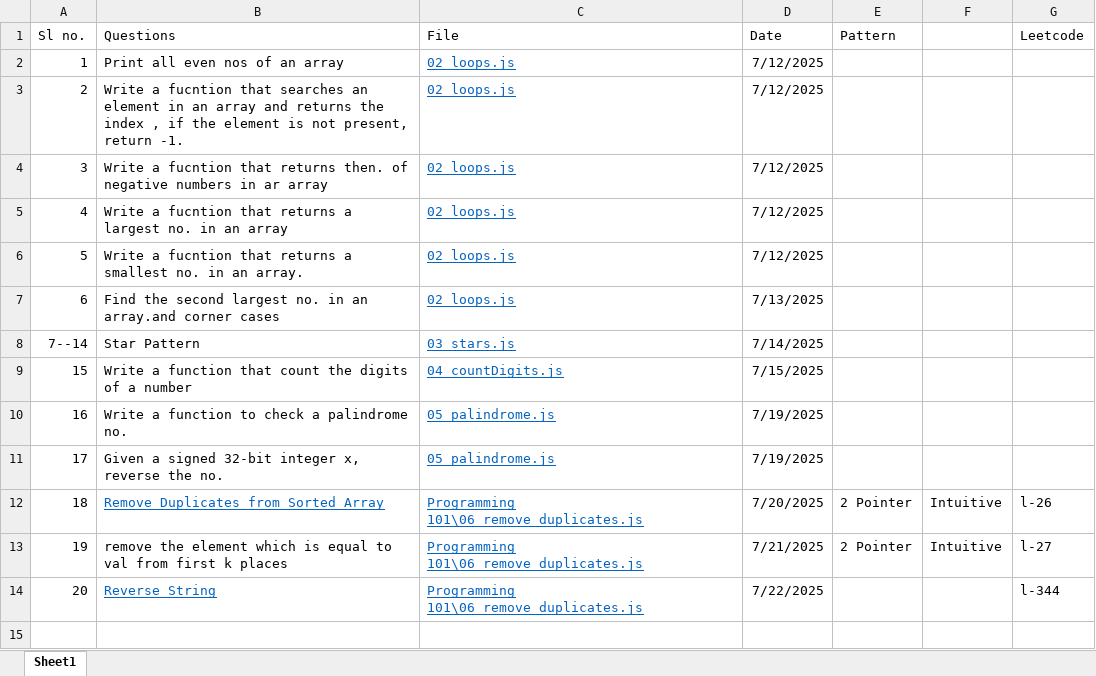
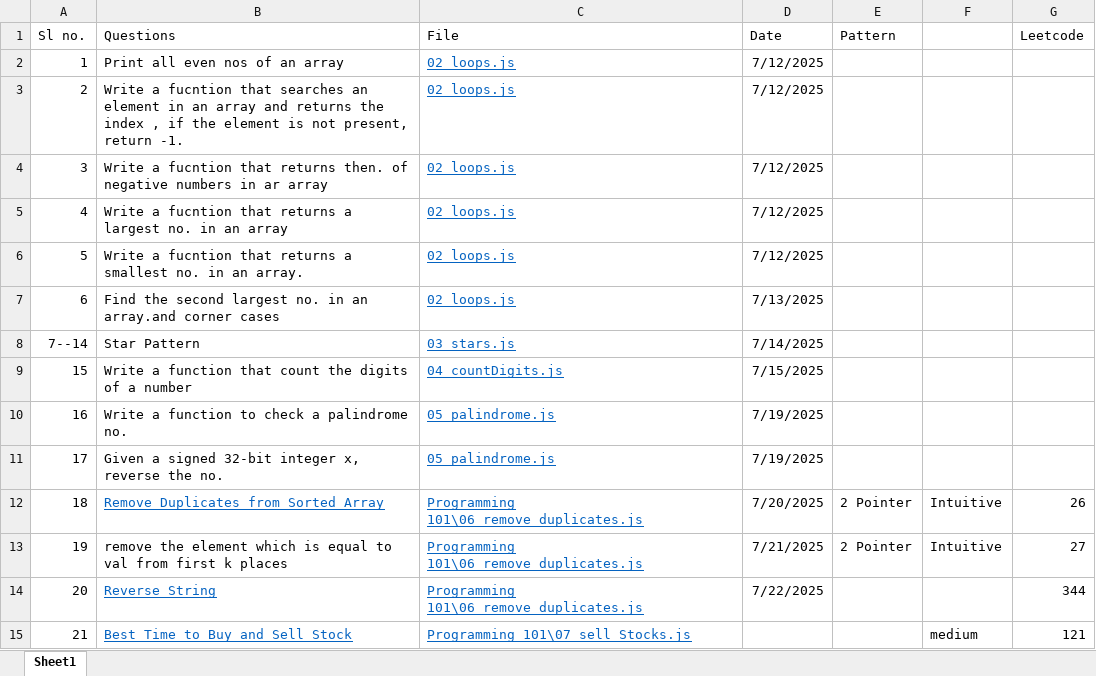
Before and after one commit to abhayrobotics/NamasteDSA, an Excel workbook: List of questions .xlsx, sheet Sheet1, drawn as a sheet; values as stored, in another font and other column widths than the file's, no borders; the diff names each change by its address in the sheet, - before the commit and + after, or states it on an @@ line.

Commit message:
sell stocks

```diff
--- a/List of questions .xlsx (sheet Sheet1)
+++ b/List of questions .xlsx (sheet Sheet1)
-G12 (Leetcode): l-26
+G12 (Leetcode): 26
-G13 (Leetcode): l-27
+G13 (Leetcode): 27
-G14 (Leetcode): l-344
+G14 (Leetcode): 344
+row 15: 21 | Best Time to Buy and Sell Stock | Programming 101\07_sell Stocks.js |  |  | medium | 121
```
Also changed, not shown: 3 other files.
